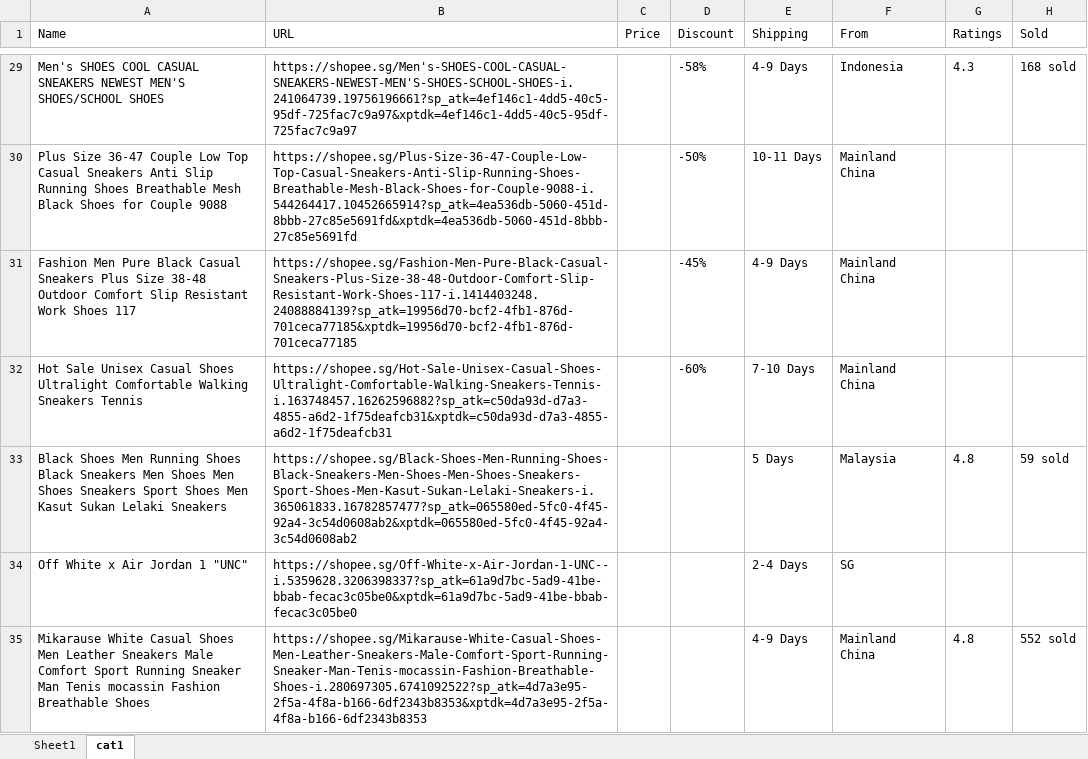
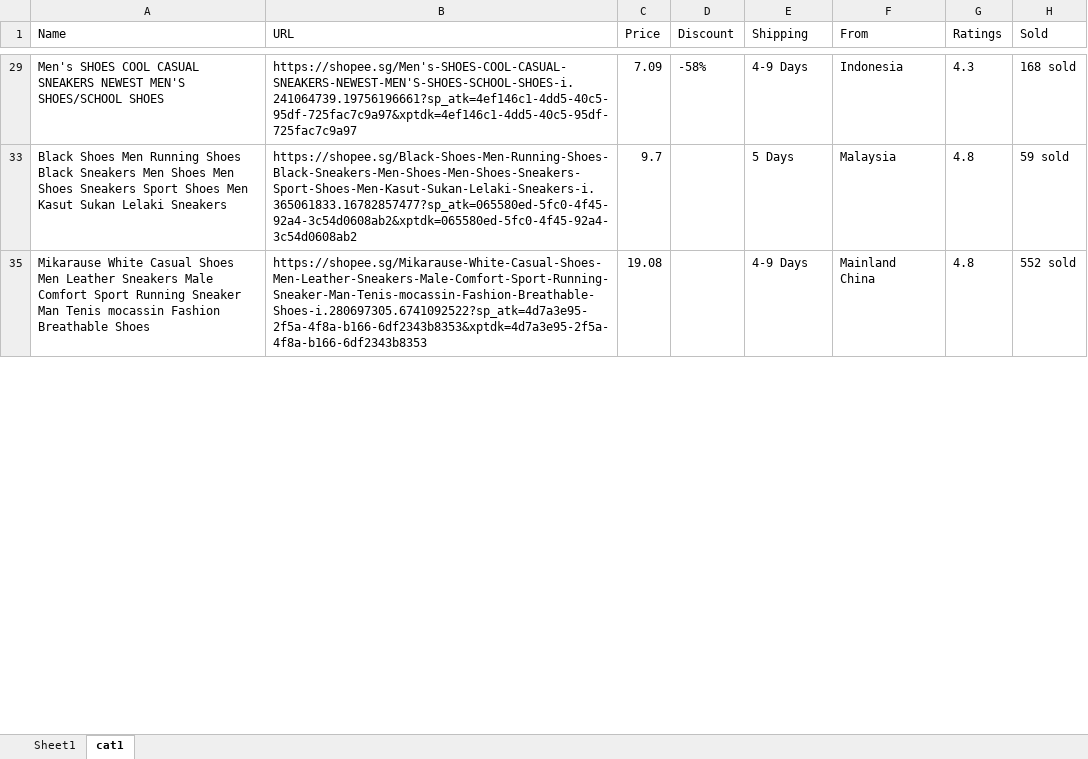
Before and after one commit to Ryan-HJLiu/AN6817-TeamProject, an Excel workbook: Data/Products_Shopee.xlsx, sheet cat1, drawn as a sheet; only a part is shown, gaps mark what is left out; values as stored, in another font and other column widths than the file's, no borders; the diff covers the shown part only; the diff names each change by its address in the sheet, - before the commit and + after, or states it on an @@ line.

```diff
--- a/Data/Products_Shopee.xlsx (sheet cat1)
+++ b/Data/Products_Shopee.xlsx (sheet cat1)
-C29 (Price): (empty)
+C29 (Price): 7.09
-row 30: Plus Size 36-47 Couple Low Top Casual Sneakers Anti Slip Running Shoes Breathable Mesh Black Shoes for Couple 9088 | https://shopee.sg/Plus-Size-36-47-Couple-Low-Top-Casual-Sneakers-Anti-Slip-Running-Shoes-Breathable-Mesh-Black-Shoes-for-Couple-9088-i.544264417.10452665914?sp_atk=4ea536db-5060-451d-8bbb-27c85e5691fd&xptdk=4ea536db-5060-451d-8bbb-27c85e5691fd |  | -50% | 10-11 Days | Mainland China
-row 31: Fashion Men Pure Black Casual Sneakers Plus Size 38-48 Outdoor Comfort Slip Resistant Work Shoes 117 | https://shopee.sg/Fashion-Men-Pure-Black-Casual-Sneakers-Plus-Size-38-48-Outdoor-Comfort-Slip-Resistant-Work-Shoes-117-i.1414403248.24088884139?sp_atk=19956d70-bcf2-4fb1-876d-701ceca77185&xptdk=19956d70-bcf2-4fb1-876d-701ceca77185 |  | -45% | 4-9 Days | Mainland China
-row 32: Hot Sale Unisex Casual Shoes Ultralight Comfortable Walking Sneakers Tennis | https://shopee.sg/Hot-Sale-Unisex-Casual-Shoes-Ultralight-Comfortable-Walking-Sneakers-Tennis-i.163748457.16262596882?sp_atk=c50da93d-d7a3-4855-a6d2-1f75deafcb31&xptdk=c50da93d-d7a3-4855-a6d2-1f75deafcb31 |  | -60% | 7-10 Days | Mainland China
-C33 (Price): (empty)
+C33 (Price): 9.7
-row 34: Off White x Air Jordan 1 "UNC" | https://shopee.sg/Off-White-x-Air-Jordan-1-UNC--i.5359628.3206398337?sp_atk=61a9d7bc-5ad9-41be-bbab-fecac3c05be0&xptdk=61a9d7bc-5ad9-41be-bbab-fecac3c05be0 |  |  | 2-4 Days | SG
-C35 (Price): (empty)
+C35 (Price): 19.08
```
Also changed, not shown: 28 removed rows and 25 edited cells elsewhere in this sheet, hidden cells, Data/Products_Lazada.xlsx.
